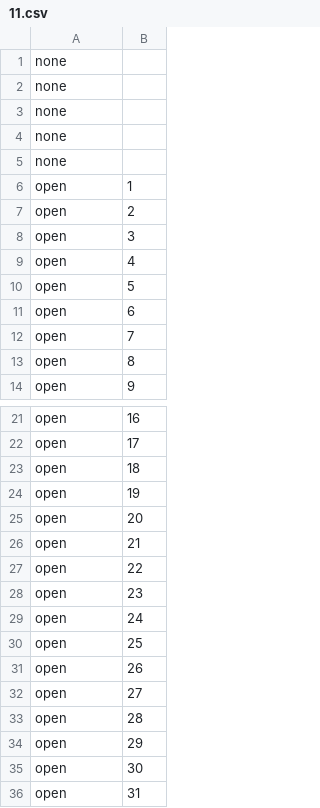
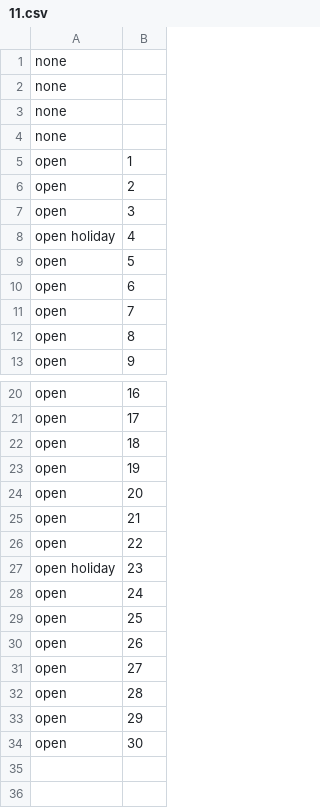
Before and after one commit to pe-hu/nishitemma, a CSV file: 11.csv, drawn as a sheet; only a part is shown, gaps mark what is left out.

```diff
--- a/11.csv
+++ b/11.csv
@@ -4,3 +4,2 @@ none,
 none,
-none,
 open,1
@@ -8,3 +7,3 @@ open,2
 open,3
-open,4
+open holiday,4
 open,5
@@ -27,3 +26,3 @@ open,21
 open,22
-open,23
+open holiday,23
 open,24
@@ -35,2 +34 @@ open,29
 open,30
-open,31
```
Also changed, not shown: 10.csv, 12.csv.
